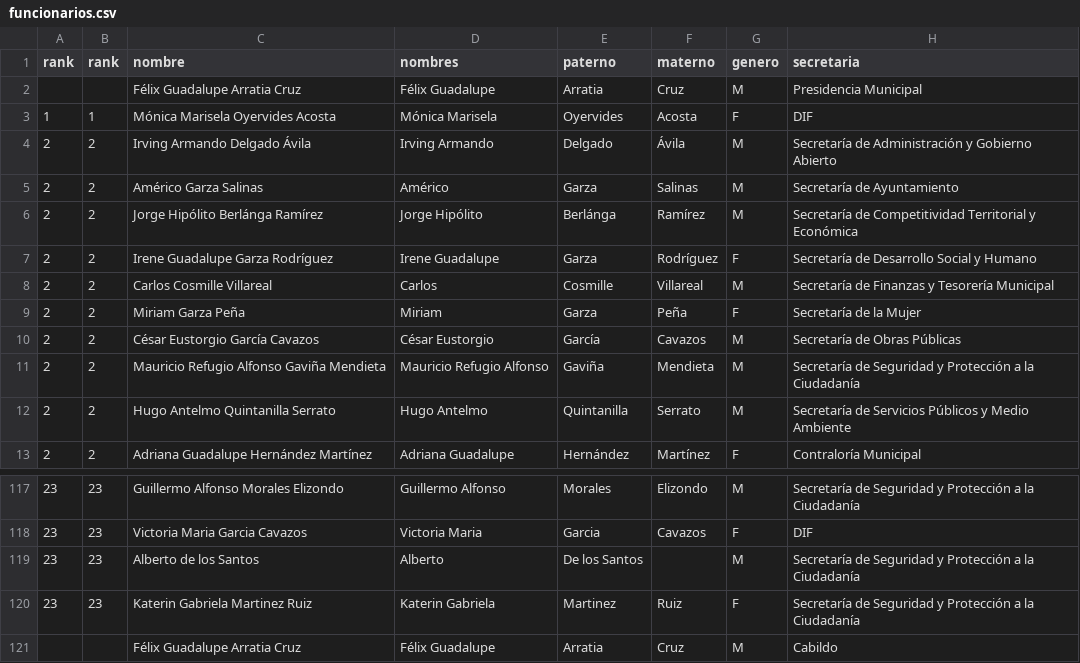
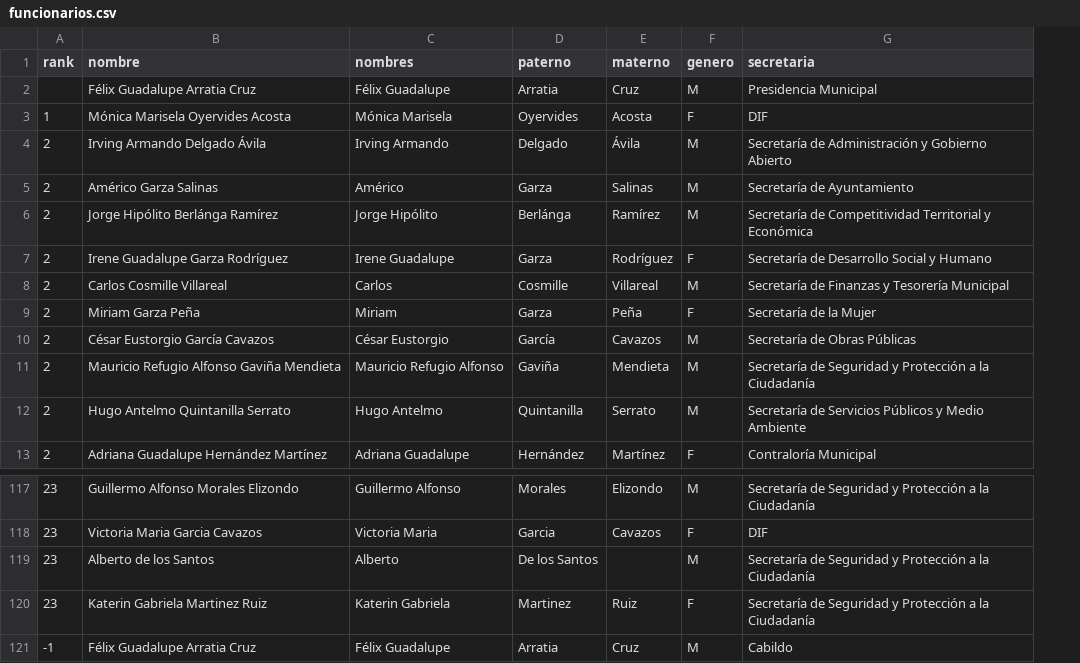
Before and after one commit to velverconsulting/soyjuarense-public, a CSV file: funcionarios.csv, drawn as a sheet; only a part is shown, gaps mark what is left out; the diff names each change by its address in the sheet, - before the commit and + after, or states it on an @@ line.

Commit message:
Updated file with CSV data from Google Sheets on 2024-11-14T19:39:04.875Z

```diff
--- a/funcionarios.csv
+++ b/funcionarios.csv
-column B (rank), rows 3-13: 1 | 2 | 2 | 2 | 2 | 2 | 2 | 2 | 2 | 2 | 2; rows 117-120: all 23
-A121 (rank): (empty)
+A121 (rank): -1
```
